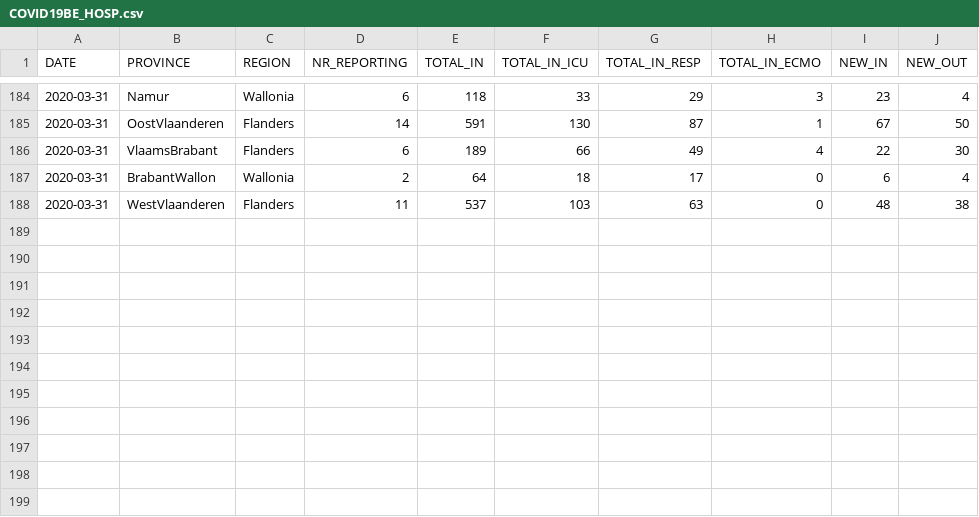
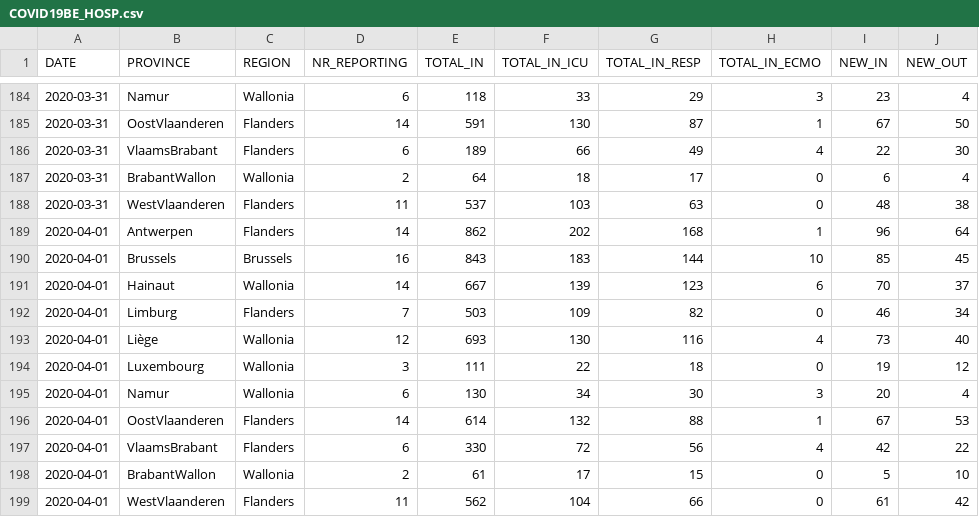
Before and after one commit to theodedeken/covid-belgium-data, a CSV file: COVID19BE_HOSP.csv, drawn as a sheet; only a part is shown, gaps mark what is left out.

```diff
--- a/COVID19BE_HOSP.csv
+++ b/COVID19BE_HOSP.csv
@@ -188 +188,12 @@
 2020-03-31,"WestVlaanderen","Flanders",11,537,103,63,0,48,38
+2020-04-01,"Antwerpen","Flanders",14,862,202,168,1,96,64
+2020-04-01,"Brussels","Brussels",16,843,183,144,10,85,45
+2020-04-01,"Hainaut","Wallonia",14,667,139,123,6,70,37
+2020-04-01,"Limburg","Flanders",7,503,109,82,0,46,34
+2020-04-01,"Liège","Wallonia",12,693,130,116,4,73,40
+2020-04-01,"Luxembourg","Wallonia",3,111,22,18,0,19,12
+2020-04-01,"Namur","Wallonia",6,130,34,30,3,20,4
+2020-04-01,"OostVlaanderen","Flanders",14,614,132,88,1,67,53
+2020-04-01,"VlaamsBrabant","Flanders",6,330,72,56,4,42,22
+2020-04-01,"BrabantWallon","Wallonia",2,61,17,15,0,5,10
+2020-04-01,"WestVlaanderen","Flanders",11,562,104,66,0,61,42
```
Also changed, not shown: COVID19BE_CASES_MUNI_CUM.csv, COVID19BE_MORT.csv, 3 other files.
